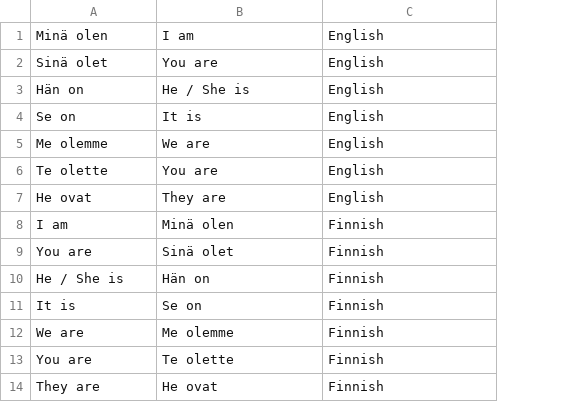
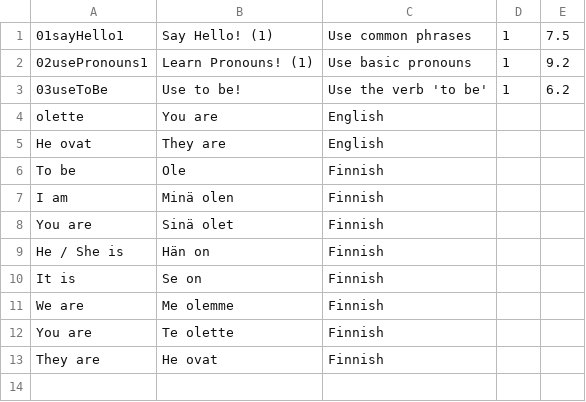
Before and after one commit to Definitely-Not-A-Dolphin/Opi-Suomea, a CSV file: lessons/03useToBe.csv, drawn as a sheet; removed rows and columns are numbered as before the commit, all else as after; the diff names each change by its address in the sheet, - before the commit and + after, or states it on an @@ line.

Commit message:
New Lessons, more colors

```diff
--- a/lessons/03useToBe.csv
+++ b/lessons/03useToBe.csv
+column D, empty
+column E, empty
-row 1: Minä olen | I am | English
-row 2: Sinä olet | You are | English
-row 3: Hän on | He / She is | English
-row 4: Se on | It is | English
-row 5: Me olemme | We are | English
+row 1: 01sayHello1 | Say Hello! (1) | Use common phrases | 1 | 7.5
+row 2: 02usePronouns1 | Learn Pronouns! (1) | Use basic pronouns | 1 | 9.2
+row 3: 03useToBe | Use to be! | Use the verb 'to be' | 1 | 6.2
-A4: Te olette
+A4: olette
+row 6: To be | Ole | Finnish
```
Also changed, not shown: lessons/02usePronouns1.csv, 8 other files.
